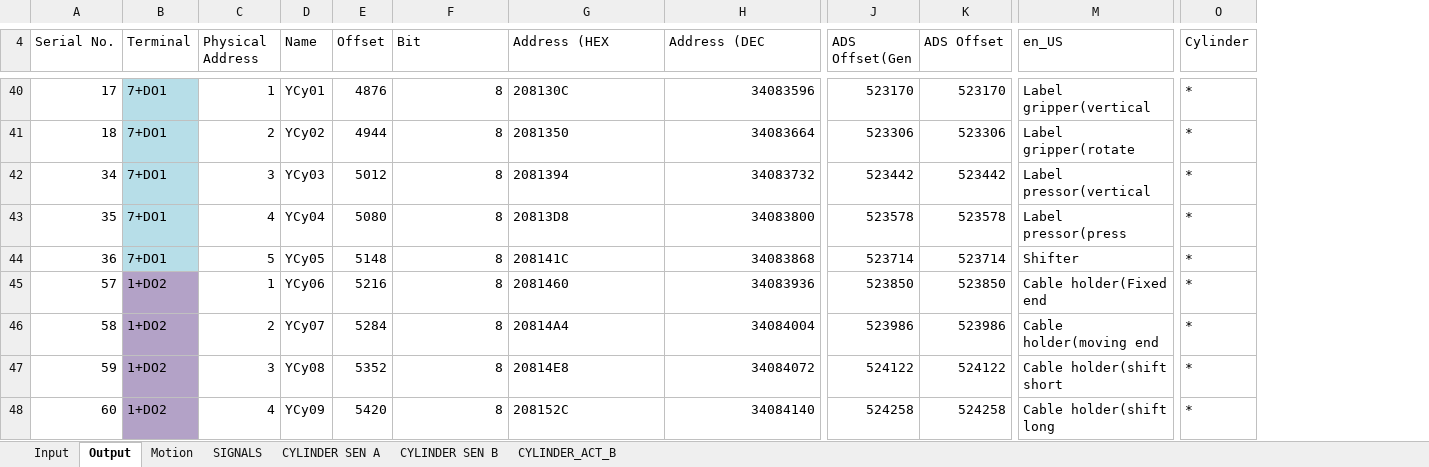
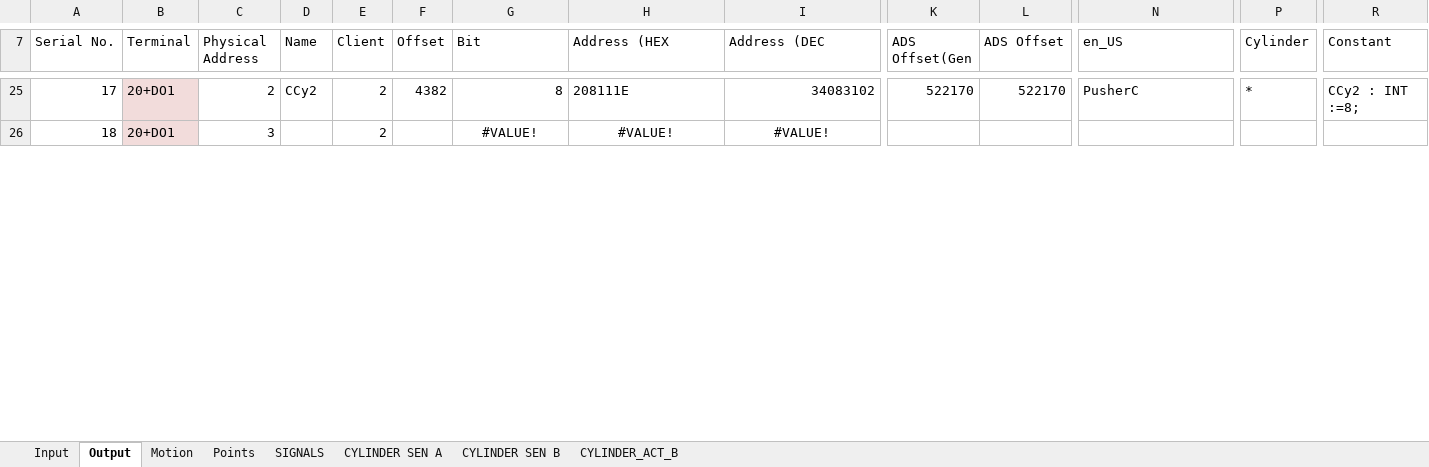
Before and after one commit to smandyscom/hsal-modulized, an Excel workbook: C1A2/iotable.xlsx, sheet Output, drawn as a sheet; only a part is shown, gaps mark what is left out; values as stored, in another font and other column widths than the file's, no borders; removed rows and columns are numbered as before the commit, all else as after; rows hold the shown columns only; the diff covers the shown part only; the diff names each change by its address in the sheet, - before the commit and + after, or states it on an @@ line.

```diff
--- a/C1A2/iotable.xlsx (sheet Output)
+++ b/C1A2/iotable.xlsx (sheet Output)
+sheet tab: Points
+column E (Client), rows 25-26: 2 | 2
+column R (Constant), row 25: CCy2 : INT :=8;
-B25:B26 (Terminal): 7+DO1
+B25:B26 (Terminal): 20+DO1
-B25:B26 fill: #B7DEE8
+B25:B26 fill: #F2DCDB
-C25 (Physical Address): 1
+C25 (Physical Address): 2
-D25 (Name): YCy01
+D25 (Name): CCy2
-F25 (Offset): 4876
+F25 (Offset): 4382
-H25 (Address (HEX): 208130C
+H25 (Address (HEX): 208111E
-I25 (Address (DEC): 34083596
+I25 (Address (DEC): 34083102
-K25 (ADS Offset(Gen): 523170
+K25 (ADS Offset(Gen): 522170
-L25 (ADS Offset): 523170
+L25 (ADS Offset): 522170
-N25 (en_US): Label gripper(vertical
+N25 (en_US): PusherC
-C26 (Physical Address): 2
+C26 (Physical Address): 3
-D26 (Name): YCy02
+D26 (Name): (empty)
-F26 (Offset): 4944
+F26 (Offset): (empty)
-G26 (Bit): 8
+G26 (Bit): #VALUE!
-G26 alignment: right
+G26 alignment: center
-H26 (Address (HEX): 2081350
+H26 (Address (HEX): #VALUE!
-H26 alignment: left
+H26 alignment: center
-I26 (Address (DEC): 34083664
+I26 (Address (DEC): #VALUE!
-I26 alignment: right
+I26 alignment: center
-K26 (ADS Offset(Gen): 523306
+K26 (ADS Offset(Gen): (empty)
-L26 (ADS Offset): 523306
+L26 (ADS Offset): (empty)
-N26 (en_US): Label gripper(rotate
+N26 (en_US): (empty)
-P26 (Cylinder): *
+P26 (Cylinder): (empty)
-row 42: 34 | 7+DO1 | 3 | YCy03 | 5012 | 8 | 2081394 | 34083732 | 523442 | 523442 | Label pressor(vertical | *
-row 43: 35 | 7+DO1 | 4 | YCy04 | 5080 | 8 | 20813D8 | 34083800 | 523578 | 523578 | Label pressor(press | *
-row 44: 36 | 7+DO1 | 5 | YCy05 | 5148 | 8 | 208141C | 34083868 | 523714 | 523714 | Shifter | *
-row 45: 57 | 1+DO2 | 1 | YCy06 | 5216 | 8 | 2081460 | 34083936 | 523850 | 523850 | Cable holder(Fixed end | *
-row 46: 58 | 1+DO2 | 2 | YCy07 | 5284 | 8 | 20814A4 | 34084004 | 523986 | 523986 | Cable holder(moving end | *
-row 47: 59 | 1+DO2 | 3 | YCy08 | 5352 | 8 | 20814E8 | 34084072 | 524122 | 524122 | Cable holder(shift short | *
-row 48: 60 | 1+DO2 | 4 | YCy09 | 5420 | 8 | 208152C | 34084140 | 524258 | 524258 | Cable holder(shift long | *
```
Also changed, not shown: 17 added rows, 29 removed rows and 5 edited cells elsewhere in this sheet, sheet Input, sheet Motion, formulas that keep their value, hidden cells, 2 other files.
